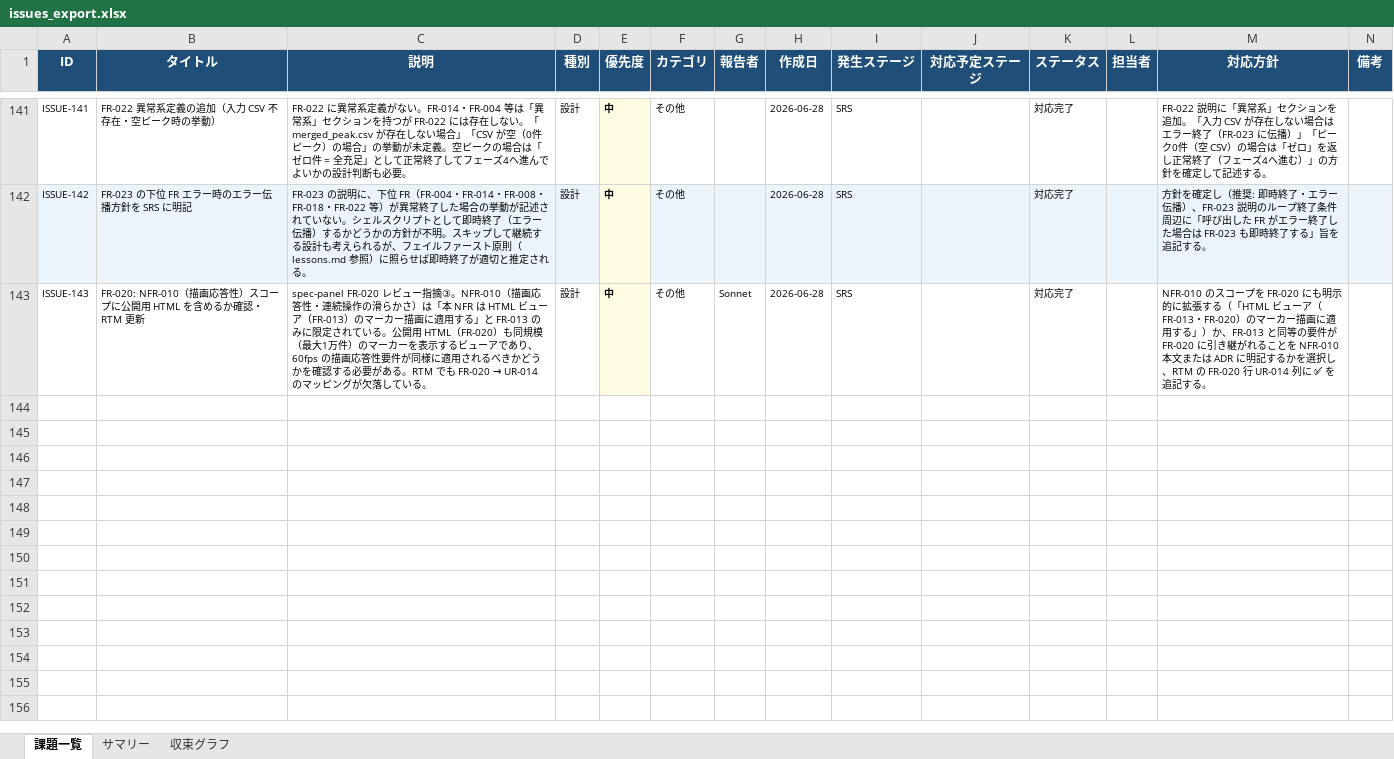
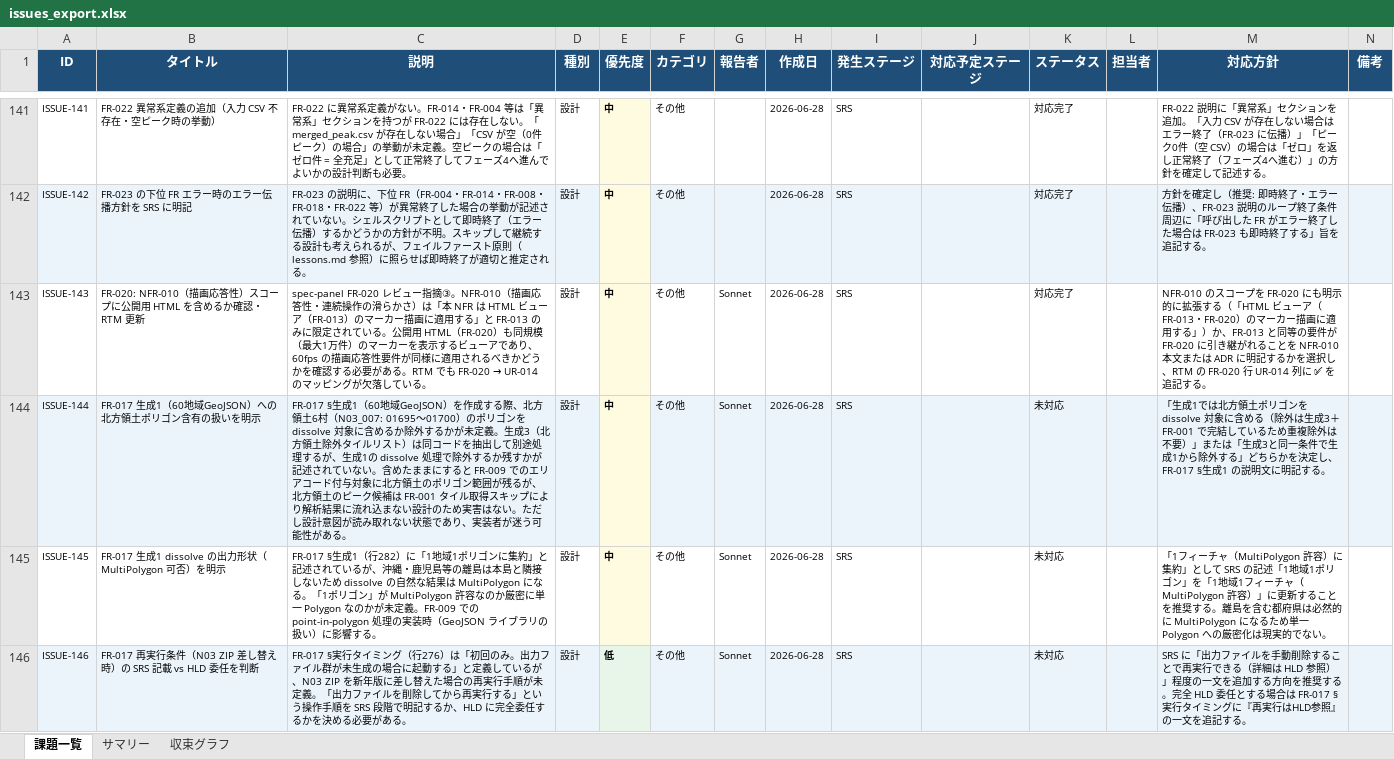
Before and after one commit to JJ1XGO/findsummits, an Excel workbook: mgmt/tracker/reports/issues_export.xlsx, sheet 課題一覧, drawn as a sheet; only a part is shown, gaps mark what is left out; values as stored, in another font and other column widths than the file's, no borders; rows hold the shown columns only; the diff names each change by its address in the sheet, - before the commit and + after, or states it on an @@ line.

```diff
--- a/mgmt/tracker/reports/issues_export.xlsx (sheet 課題一覧)
+++ b/mgmt/tracker/reports/issues_export.xlsx (sheet 課題一覧)
+row 144: ISSUE-144 | FR-017 生成1（60地域GeoJSON）への北方領土ポリゴン含有の扱いを明示 | FR-017 §生成1（60地域GeoJSON）を作成する際、北方領土6村（N03_007: 01695〜01700）のポリゴンを dissolve 対象に含めるか除外するかが未定義。生成3（北方領土除外タイルリスト）は同コードを抽出して別途処理するが、生成1の dissolve 処理で除外するか残すかが記述されていない。含めたままにすると FR-009 でのエリアコード付与対象に北方領土のポリゴン範囲が残るが、北方領土のピーク候補は FR-001 タイル取得スキップにより解析結果に流れ込まない設計のため実害はない。ただし設計意図が読み取れない状態であり、実装者が迷う可能性がある。 | 設計 | 中 | その他 | Sonnet | 2026-06-28 | SRS |  | 未対応 |  | 「生成1では北方領土ポリゴンを dissolve 対象に含める（除外は生成3＋FR-001 で完結しているため重複除外は不要）」または「生成3と同一条件で生成1から除外する」どちらかを決定し、FR-017 §生成1 の説明文に明記する。
+row 145: ISSUE-145 | FR-017 生成1 dissolve の出力形状（MultiPolygon 可否）を明示 | FR-017 §生成1（行282）に「1地域1ポリゴンに集約」と記述されているが、沖縄・鹿児島等の離島は本島と隣接しないため dissolve の自然な結果は MultiPolygon になる。「1ポリゴン」が MultiPolygon 許容なのか厳密に単一 Polygon なのかが未定義。FR-009 での point-in-polygon 処理の実装時（GeoJSON ライブラリの扱い）に影響する。 | 設計 | 中 | その他 | Sonnet | 2026-06-28 | SRS |  | 未対応 |  | 「1フィーチャ（MultiPolygon 許容）に集約」として SRS の記述「1地域1ポリゴン」を「1地域1フィーチャ（MultiPolygon 許容）」に更新することを推奨する。離島を含む都府県は必然的に MultiPolygon になるため単一 Polygon への厳密化は現実的でない。
+row 146: ISSUE-146 | FR-017 再実行条件（N03 ZIP 差し替え時）の SRS 記載 vs HLD 委任を判断 | FR-017 §実行タイミング（行276）は「初回のみ。出力ファイル群が未生成の場合に起動する」と定義しているが、N03 ZIP を新年版に差し替えた場合の再実行手順が未定義。「出力ファイルを削除してから再実行する」という操作手順を SRS 段階で明記するか、HLD に完全委任するかを決める必要がある。 | 設計 | 低 | その他 | Sonnet | 2026-06-28 | SRS |  | 未対応 |  | SRS に「出力ファイルを手動削除することで再実行できる（詳細は HLD 参照）」程度の一文を追加する方向を推奨する。完全 HLD 委任とする場合は FR-017 §実行タイミングに『再実行はHLD参照』の一文を追記する。
```
Also changed, not shown: sheet サマリー, sheet 収束グラフ, 2 other files.
